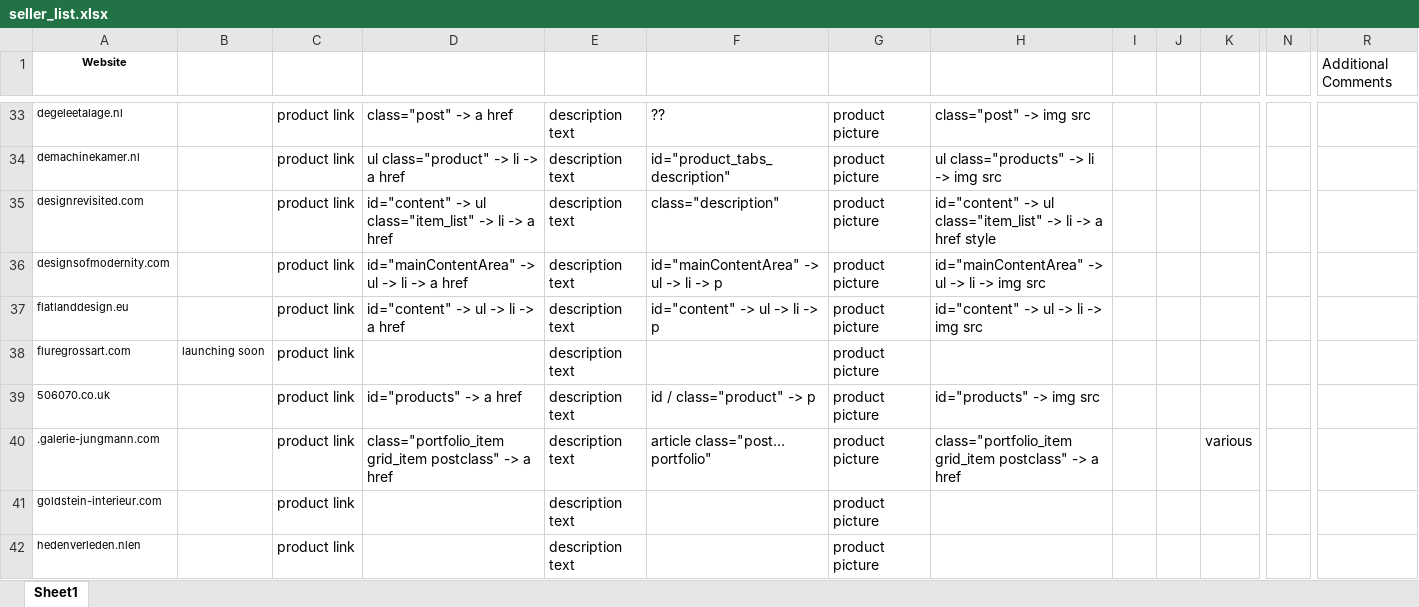
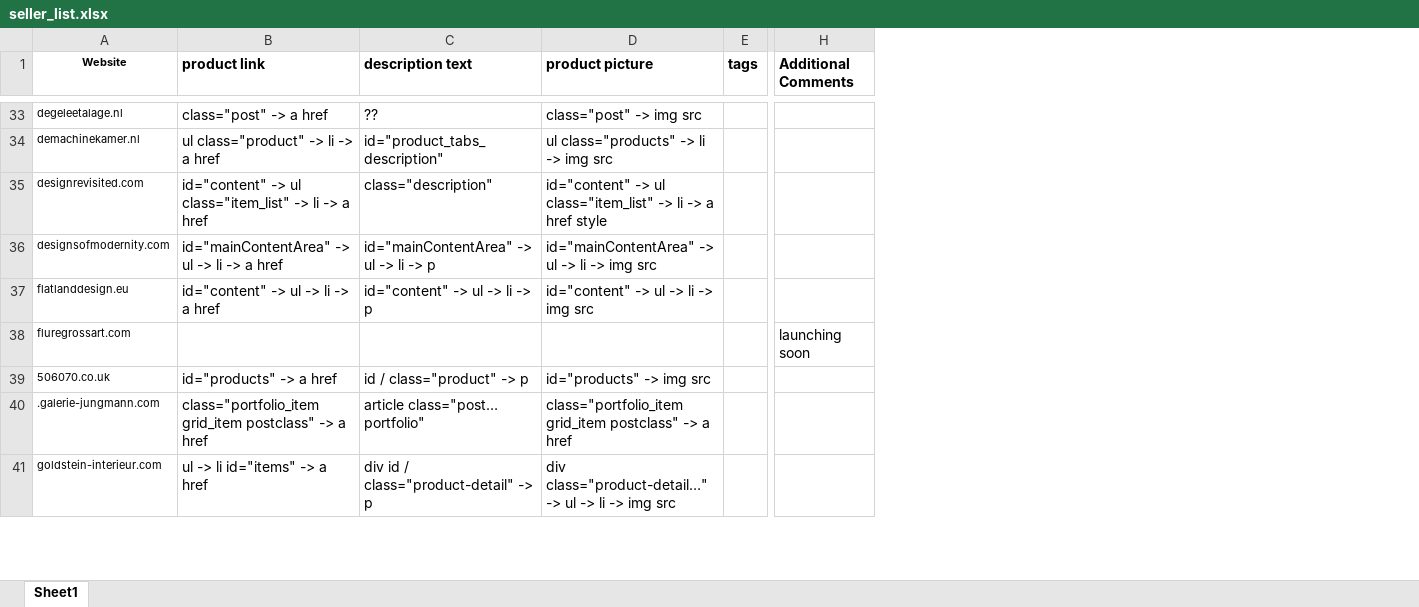
Before and after one commit to pejaab/unstructured-data-crawler, an Excel workbook: seller_list.xlsx, sheet Sheet1, drawn as a sheet; only a part is shown, gaps mark what is left out; values as stored, in another font and other column widths than the file's, no borders; removed rows and columns are numbered as before the commit, all else as after; rows hold the shown columns only; the diff covers the shown part only; the diff names each change by its address in the sheet, - before the commit and + after, or states it on an @@ line.

Commit message:
changes Layout

```diff
--- a/seller_list.xlsx (sheet Sheet1)
+++ b/seller_list.xlsx (sheet Sheet1)
-column B, row 38: launching soon
-column C, rows 33-41: all product link
-column E, rows 33-41: all description text
-column G, rows 33-41: all product picture
-column J, empty
-column K, row 40: various
-column N, empty
-B1: (empty)
+B1: product link
-C1: (empty)
+C1: description text
-D1: (empty)
+D1: product picture
-E1: (empty)
+E1: tags
-H1 bold: off
+H1 bold: on
-H38 (Additional Comments): (empty)
+H38 (Additional Comments): launching soon
-B41 (product link): (empty)
+B41 (product link): ul -> li id="items" -> a href
-C41 (description text): (empty)
+C41 (description text): div id / class="product-detail" -> p
-D41 (product picture): (empty)
+D41 (product picture): div class="product-detail…" -> ul -> li -> img src
-row 42: hedenverleden.nlen |  | product link |  | description text |  | product picture
```
Also changed, not shown: 1 added row, 3 removed columns, 24 edited cells and cell formats elsewhere in this sheet.
